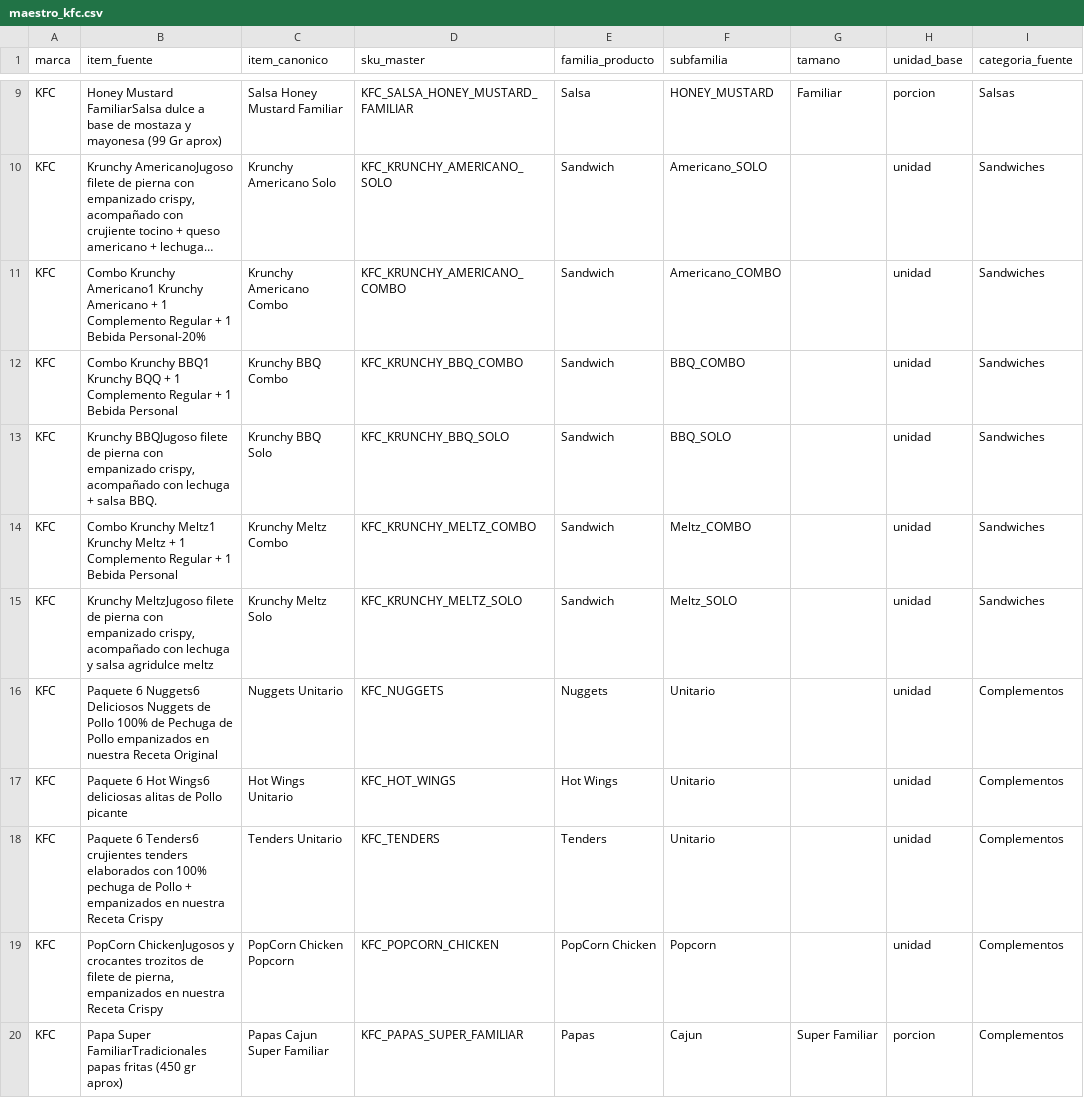
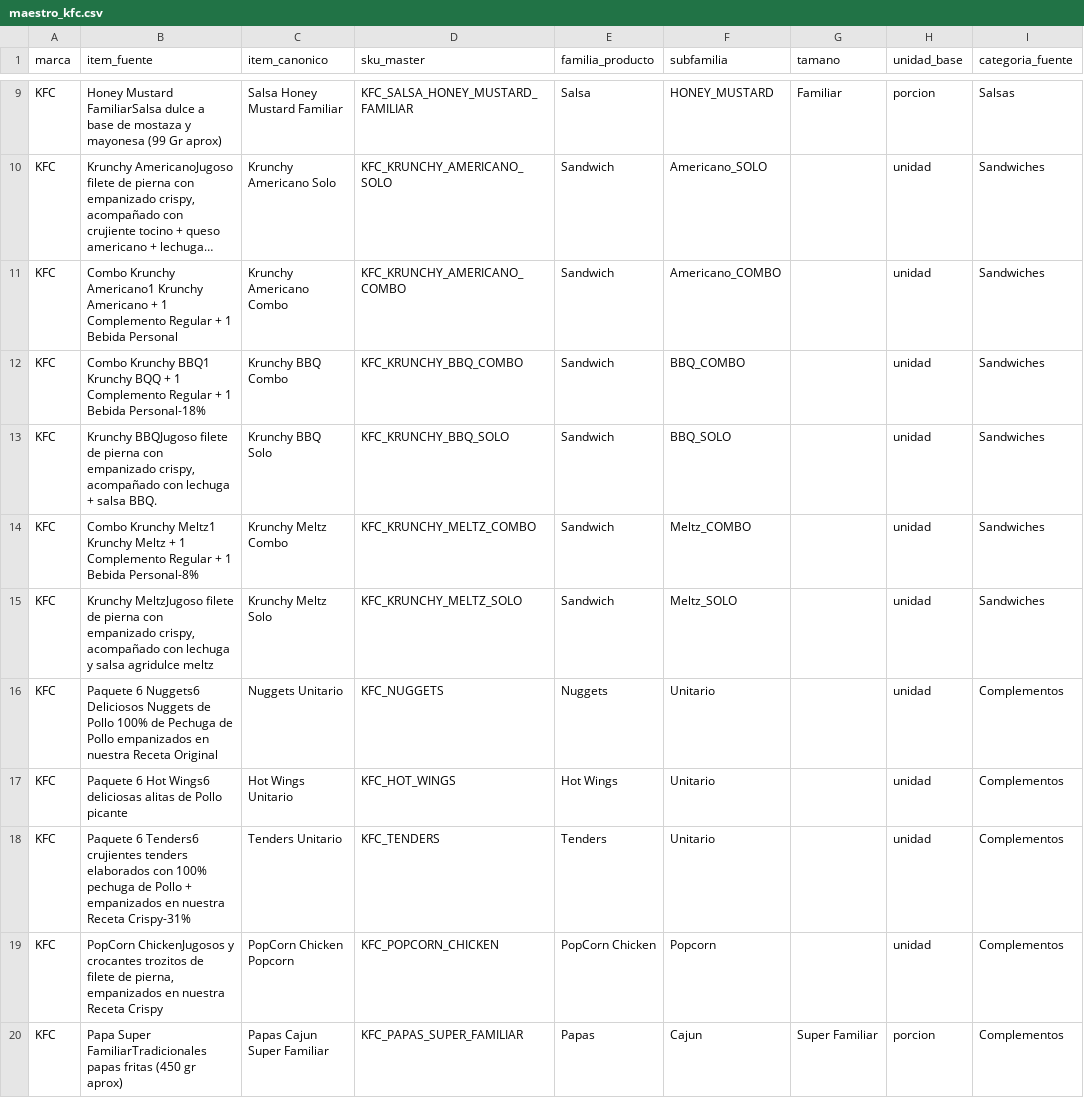
Before and after one commit to acrispin-dev/webscrapping_business, a CSV file: output/maestro_kfc.csv, drawn as a sheet; only a part is shown, gaps mark what is left out; long unchanged cells end in …; the diff names each change by its address in the sheet, - before the commit and + after, or states it on an @@ line.

```diff
--- a/output/maestro_kfc.csv
+++ b/output/maestro_kfc.csv
-B11 (item_fuente): …1 Bebida Personal-20%
+B11 (item_fuente): …1 Bebida Personal
-B12 (item_fuente): …1 Bebida Personal
+B12 (item_fuente): …1 Bebida Personal-18%
-B14 (item_fuente): …1 Bebida Personal
+B14 (item_fuente): …1 Bebida Personal-8%
-B18 (item_fuente): …nuestra Receta Crispy
+B18 (item_fuente): …nuestra Receta Crispy-31%
```
Also changed, not shown: output/datos_raw_bembos.csv, output/datos_raw_kfc.csv, 11 other files.
